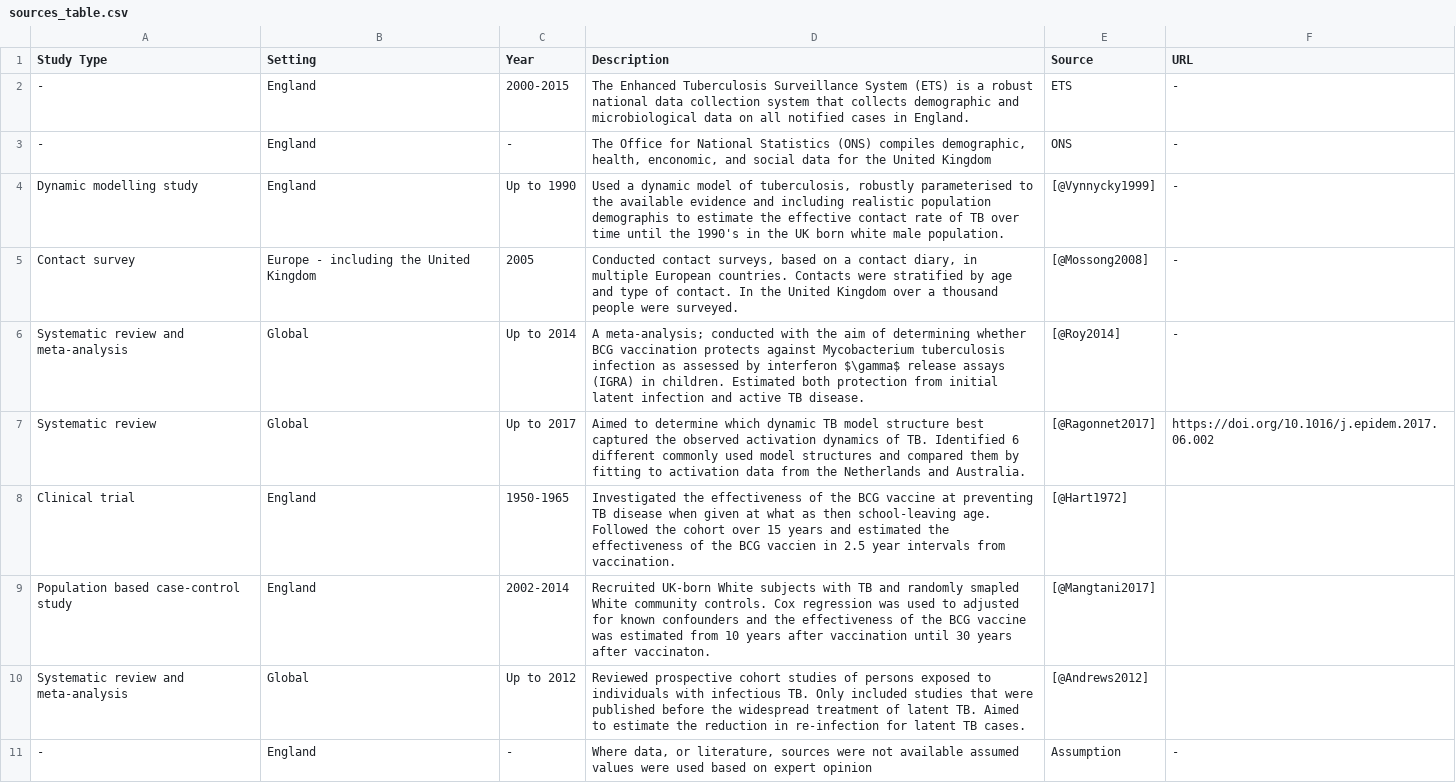
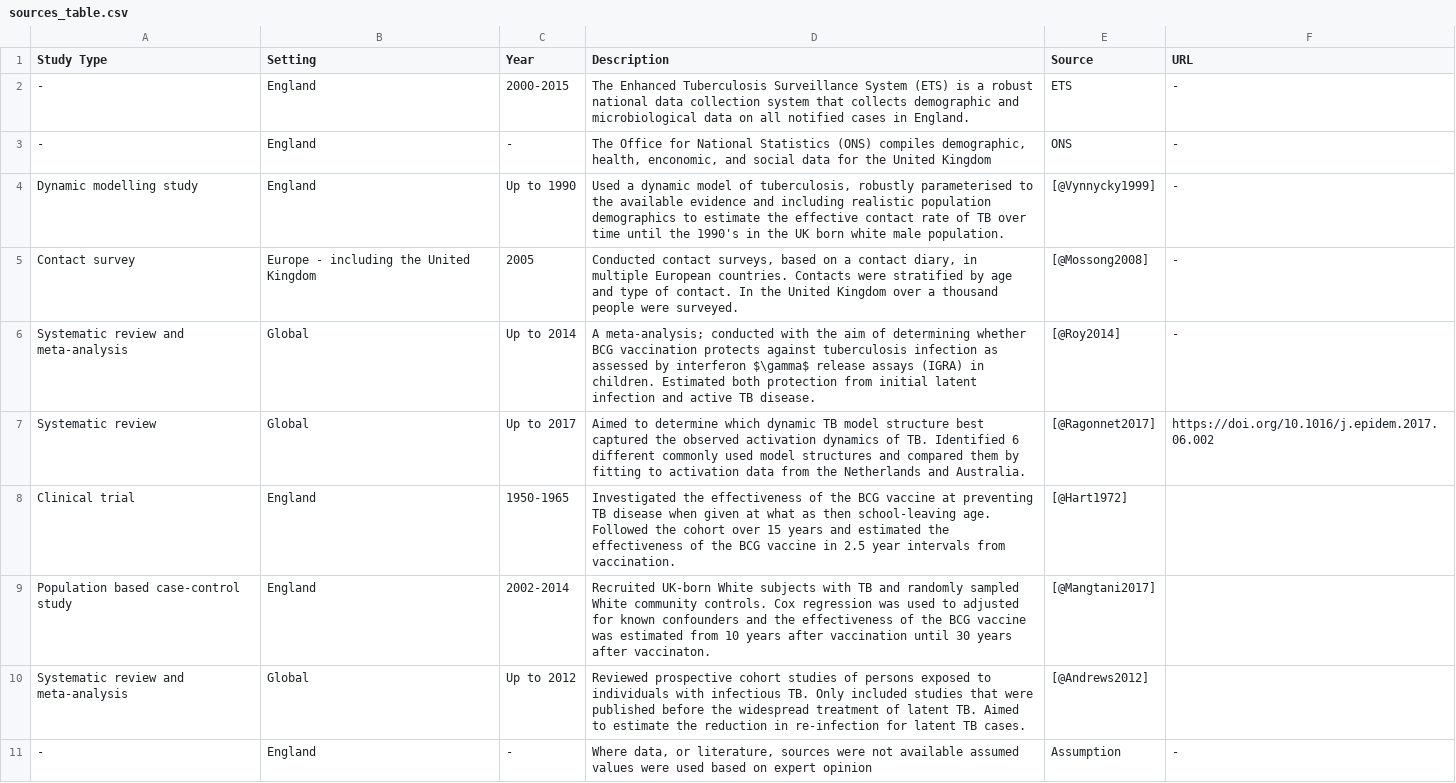
Before and after one commit to seabbs/ModelTBBCGEngland, a CSV file: data-raw/data-proc/sources_table.csv, drawn as a sheet.

```diff
--- a/data-raw/data-proc/sources_table.csv
+++ b/data-raw/data-proc/sources_table.csv
@@ -3,8 +3,8 @@ Study Type,Setting,Year,Description,Source,URL
 -,England,-,"The Office for National Statistics (ONS) compiles demographic, health, enconomic, and social data for the United Kingdom",ONS,-
-Dynamic modelling study,England,Up to 1990,"Used a dynamic model of tuberculosis, robustly parameterised to the available evidence and including realistic population demographis to estimate the effective contact rate of TB over time until the 1990's in the UK born white male population.",[@Vynnycky1999],-
+Dynamic modelling study,England,Up to 1990,"Used a dynamic model of tuberculosis, robustly parameterised to the available evidence and including realistic population demographics to estimate the effective contact rate of TB over time until the 1990's in the UK born white male population.",[@Vynnycky1999],-
 Contact survey,Europe - including the United Kingdom,2005,"Conducted contact surveys, based on a contact diary, in multiple European countries. Contacts were stratified by age and type of contact. In the United Kingdom over a thousand people were surveyed.",[@Mossong2008],-
-Systematic review and meta-analysis,Global,Up to 2014,A meta-analysis; conducted with the aim of determining whether BCG vaccination protects against Mycobacterium tuberculosis infection as assessed by interferon $\gamma$ release assays (IGRA) in children. Estimated both protection from initial latent infection and active TB disease.,[@Roy2014],-
+Systematic review and meta-analysis,Global,Up to 2014,A meta-analysis; conducted with the aim of determining whether BCG vaccination protects against tuberculosis infection as assessed by interferon $\gamma$ release assays (IGRA) in children. Estimated both protection from initial latent infection and active TB disease.,[@Roy2014],-
 Systematic review,Global,Up to 2017,Aimed to determine which dynamic TB model structure best captured the observed activation dynamics of TB. Identified 6 different commonly used model structures and compared them by fitting to activation data from the Netherlands and Australia.,[@Ragonnet2017],https://doi.org/10.1016/j.epidem.2017.06.002
-Clinical trial,England,1950-1965,Investigated the effectiveness of the BCG vaccine at preventing TB disease when given at what as then school-leaving age. Followed the cohort over 15 years and estimated the effectiveness of the BCG vaccien in 2.5 year intervals from vaccination.,[@Hart1972],
-Population based case-control study,England,2002-2014,Recruited UK-born White subjects with TB and randomly smapled White community controls. Cox regression was used to adjusted for known confounders and the effectiveness of the BCG vaccine was estimated from 10 years after vaccination until 30 years after vaccinaton.,[@Mangtani2017],
+Clinical trial,England,1950-1965,Investigated the effectiveness of the BCG vaccine at preventing TB disease when given at what as then school-leaving age. Followed the cohort over 15 years and estimated the effectiveness of the BCG vaccine in 2.5 year intervals from vaccination.,[@Hart1972],
+Population based case-control study,England,2002-2014,Recruited UK-born White subjects with TB and randomly sampled White community controls. Cox regression was used to adjusted for known confounders and the effectiveness of the BCG vaccine was estimated from 10 years after vaccination until 30 years after vaccinaton.,[@Mangtani2017],
 Systematic review and meta-analysis,Global,Up to 2012,Reviewed prospective cohort studies of persons exposed to individuals with infectious TB. Only included studies that were published before the widespread treatment of latent TB. Aimed to estimate the reduction in re-infection for latent TB cases.,[@Andrews2012],
```
Also changed, not shown: data-raw/data-proc/disease_params_table.csv, 4 other files.
